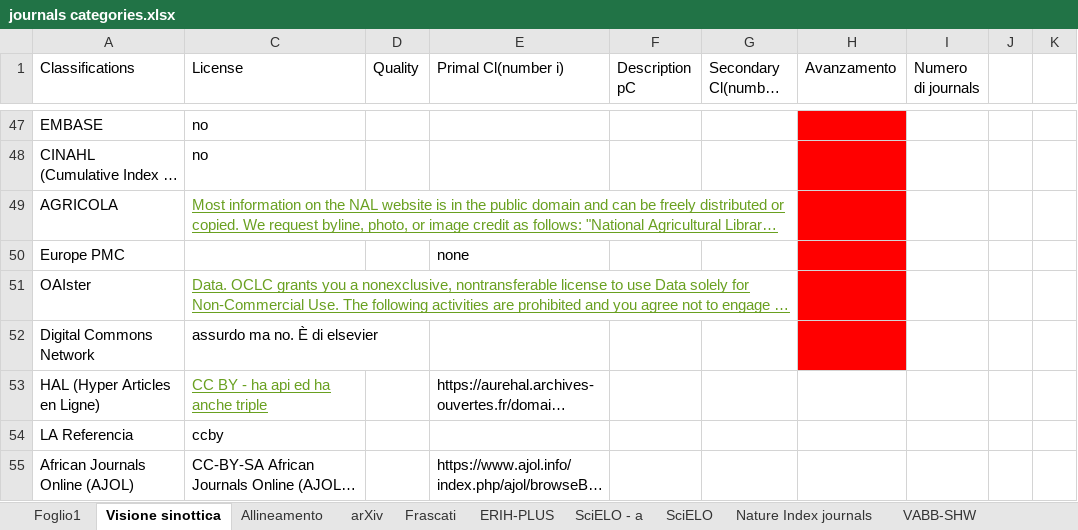
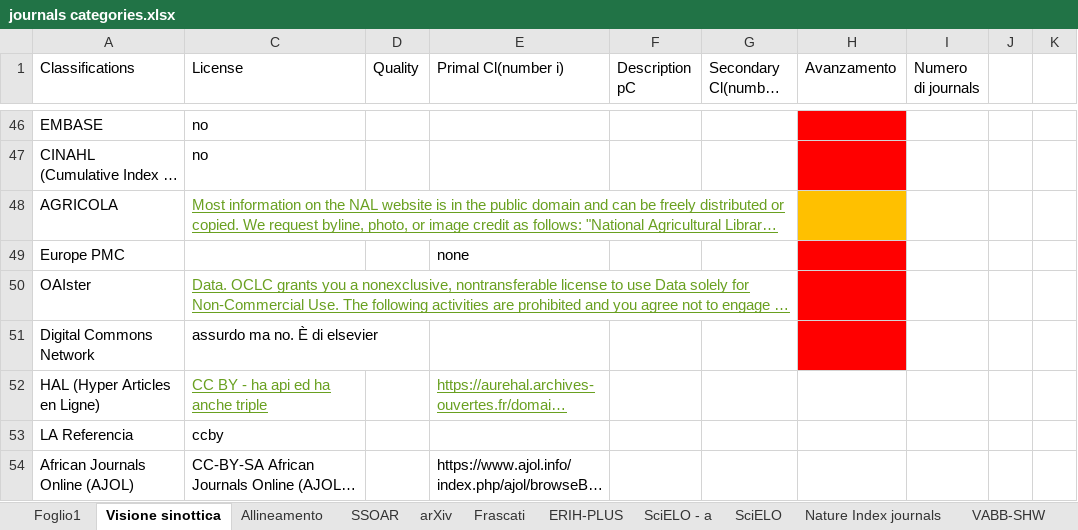
Before and after one commit to NicoleLiggeri/intership-OC, an Excel workbook: journals categories.xlsx, sheet Visione sinottica, drawn as a sheet; only a part is shown, gaps mark what is left out; long unchanged cells end in …; values as stored, in another font and other column widths than the file's, no borders; charts and pictures and table styles not drawn; addresses are those after the commit; the diff covers the shown part only; the diff names each change by its address in the sheet, - before the commit and + after, or states it on an @@ line.

```diff
--- a/journals categories.xlsx (sheet Visione sinottica)
+++ b/journals categories.xlsx (sheet Visione sinottica)
+sheet tab: SSOAR
-H48 fill: #FF0000
+H48 fill: #FFC000
@@ E52 underline: off → on, text colour: black → #69A020 @@
```
Also changed, not shown: 1 removed row, 1 edited cell and cell formats elsewhere in this sheet, sheet Foglio1, sheet Allineamento, charts or pictures.
